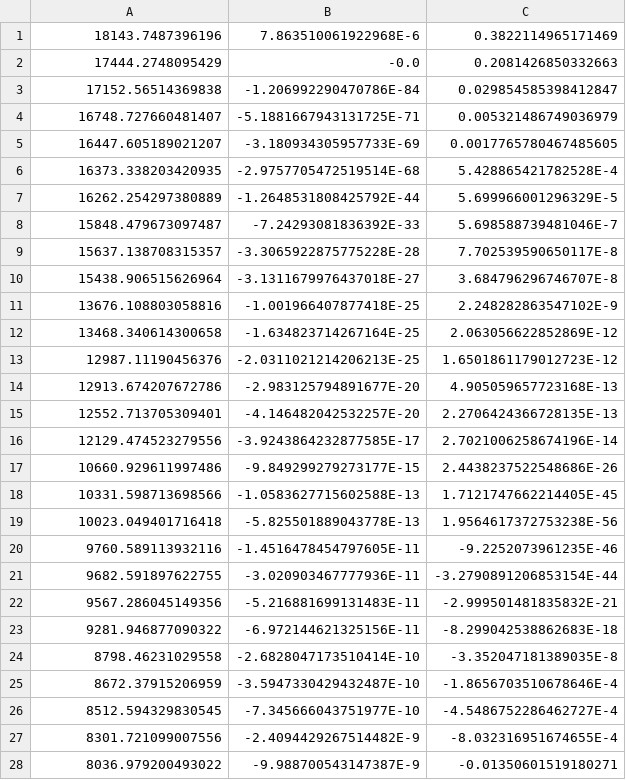
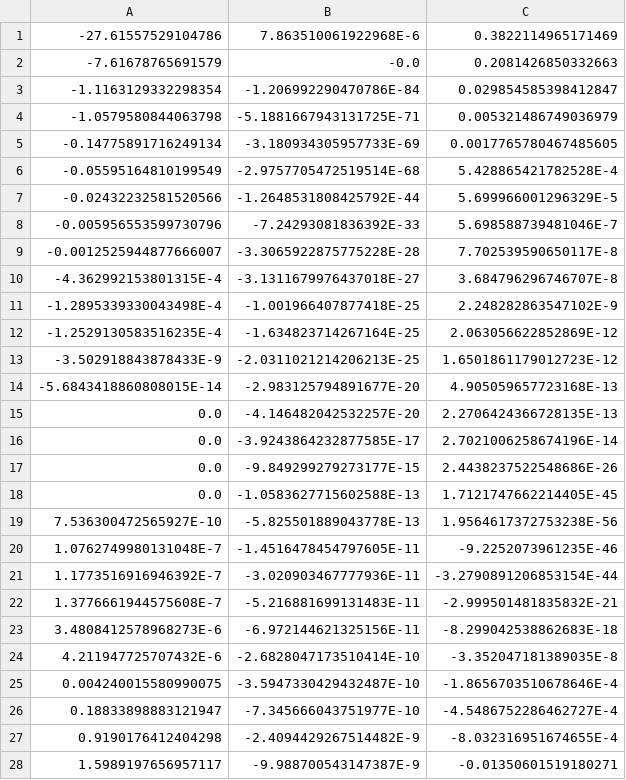
Before and after one commit to nikwolfe7/iclr2016, a CSV file: error-change-result.csv, drawn as a sheet; only a part is shown; the diff covers the shown part only.

```diff
--- a/error-change-result.csv
+++ b/error-change-result.csv
@@ -1,28 +1,28 @@
-18143.7487396196,7.863510061922968E-6,0.3822114965171469
-17444.2748095429,-0.0,0.2081426850332663
-17152.56514369838,-1.206992290470786E-84,0.029854585398412847
-16748.727660481407,-5.1881667943131725E-71,0.005321486749036979
-16447.605189021207,-3.180934305957733E-69,0.0017765780467485605
-16373.338203420935,-2.9757705472519514E-68,5.428865421782528E-4
-16262.254297380889,-1.2648531808425792E-44,5.699966001296329E-5
-15848.479673097487,-7.24293081836392E-33,5.698588739481046E-7
-15637.138708315357,-3.3065922875775228E-28,7.702539590650117E-8
-15438.906515626964,-3.1311679976437018E-27,3.684796296746707E-8
-13676.108803058816,-1.001966407877418E-25,2.248282863547102E-9
-13468.340614300658,-1.634823714267164E-25,2.063056622852869E-12
-12987.11190456376,-2.0311021214206213E-25,1.6501861179012723E-12
-12913.674207672786,-2.983125794891677E-20,4.905059657723168E-13
-12552.713705309401,-4.146482042532257E-20,2.2706424366728135E-13
-12129.474523279556,-3.9243864232877585E-17,2.7021006258674196E-14
-10660.929611997486,-9.849299279273177E-15,2.4438237522548686E-26
-10331.598713698566,-1.0583627715602588E-13,1.7121747662214405E-45
-10023.049401716418,-5.825501889043778E-13,1.9564617372753238E-56
-9760.589113932116,-1.4516478454797605E-11,-9.2252073961235E-46
-9682.591897622755,-3.020903467777936E-11,-3.2790891206853154E-44
-9567.286045149356,-5.216881699131483E-11,-2.999501481835832E-21
-9281.946877090322,-6.972144621325156E-11,-8.299042538862683E-18
-8798.46231029558,-2.6828047173510414E-10,-3.352047181389035E-8
-8672.37915206959,-3.5947330429432487E-10,-1.8656703510678646E-4
-8512.594329830545,-7.345666043751977E-10,-4.5486752286462727E-4
-8301.721099007556,-2.4094429267514482E-9,-8.032316951674655E-4
-8036.979200493022,-9.988700543147387E-9,-0.01350601519180271
+-27.61557529104786,7.863510061922968E-6,0.3822114965171469
+-7.61678765691579,-0.0,0.2081426850332663
+-1.1163129332298354,-1.206992290470786E-84,0.029854585398412847
+-1.0579580844063798,-5.1881667943131725E-71,0.005321486749036979
+-0.14775891716249134,-3.180934305957733E-69,0.0017765780467485605
+-0.05595164810199549,-2.9757705472519514E-68,5.428865421782528E-4
+-0.02432232581520566,-1.2648531808425792E-44,5.699966001296329E-5
+-0.005956553599730796,-7.24293081836392E-33,5.698588739481046E-7
+-0.0012525944877666007,-3.3065922875775228E-28,7.702539590650117E-8
+-4.362992153801315E-4,-3.1311679976437018E-27,3.684796296746707E-8
+-1.2895339330043498E-4,-1.001966407877418E-25,2.248282863547102E-9
+-1.2529130583516235E-4,-1.634823714267164E-25,2.063056622852869E-12
+-3.502918843878433E-9,-2.0311021214206213E-25,1.6501861179012723E-12
+-5.6843418860808015E-14,-2.983125794891677E-20,4.905059657723168E-13
+0.0,-4.146482042532257E-20,2.2706424366728135E-13
+0.0,-3.9243864232877585E-17,2.7021006258674196E-14
+0.0,-9.849299279273177E-15,2.4438237522548686E-26
+0.0,-1.0583627715602588E-13,1.7121747662214405E-45
+7.536300472565927E-10,-5.825501889043778E-13,1.9564617372753238E-56
+1.0762749980131048E-7,-1.4516478454797605E-11,-9.2252073961235E-46
+1.1773516916946392E-7,-3.020903467777936E-11,-3.2790891206853154E-44
+1.3776661944575608E-7,-5.216881699131483E-11,-2.999501481835832E-21
+3.4808412578968273E-6,-6.972144621325156E-11,-8.299042538862683E-18
+4.211947725707432E-6,-2.6828047173510414E-10,-3.352047181389035E-8
+0.004240015580990075,-3.5947330429432487E-10,-1.8656703510678646E-4
+0.18833898883121947,-7.345666043751977E-10,-4.5486752286462727E-4
+0.9190176412404298,-2.4094429267514482E-9,-8.032316951674655E-4
+1.5989197656957117,-9.988700543147387E-9,-0.01350601519180271
```
Also changed, not shown: 72 edited cells elsewhere in this file, ranking-result.csv.
